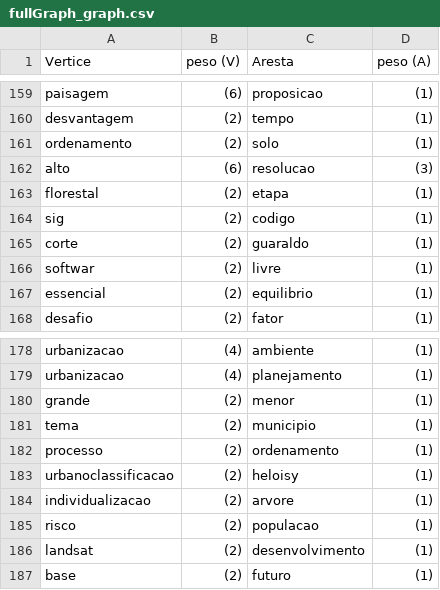
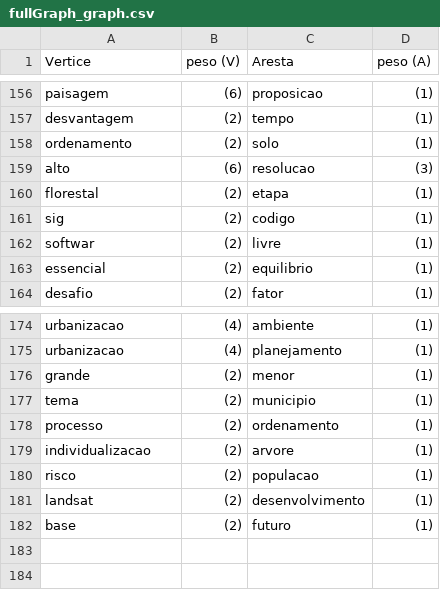
Before and after one commit to AokiLucas/A3-ESD, a CSV file: demo/graphs/fullGraph/fullGraph_graph.csv, drawn as a sheet; only a part is shown, gaps mark what is left out; the diff covers the shown part only.

```diff
--- a/demo/graphs/fullGraph/fullGraph_graph.csv
+++ b/demo/graphs/fullGraph/fullGraph_graph.csv
@@ -164,3 +161,2 @@ florestal, (2), etapa, (1)
 sig, (2), codigo, (1)
-corte, (2), guaraldo, (1)
 softwar, (2), livre, (1)
@@ -182,3 +178,2 @@ tema, (2), municipio, (1)
 processo, (2), ordenamento, (1)
-urbanoclassificacao, (2), heloisy, (1)
 individualizacao, (2), arvore, (1)
```
Also changed, not shown: 1 added row, 4 removed rows and 7 edited cells elsewhere in this file, demo/graphs/artigo_12/artigo_12_graph.csv, demo/graphs/artigo_14/artigo_14_graph.csv, 12 other files.
